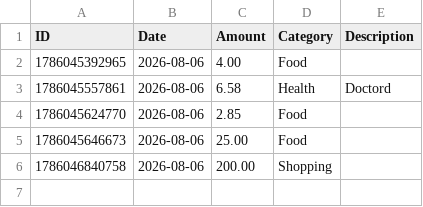
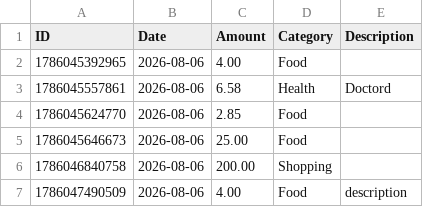
Before and after one commit to swaterman19/budget_app, a CSV file: data/spending.csv, drawn as a sheet.

Commit message:
Add expense: Food $4.00

```diff
--- a/data/spending.csv
+++ b/data/spending.csv
@@ -6 +6,2 @@ ID,Date,Amount,Category,Description
 1786046840758,2026-08-06,200.00,Shopping,""
+1786047490509,2026-08-06,4.00,Food,"description"
```
